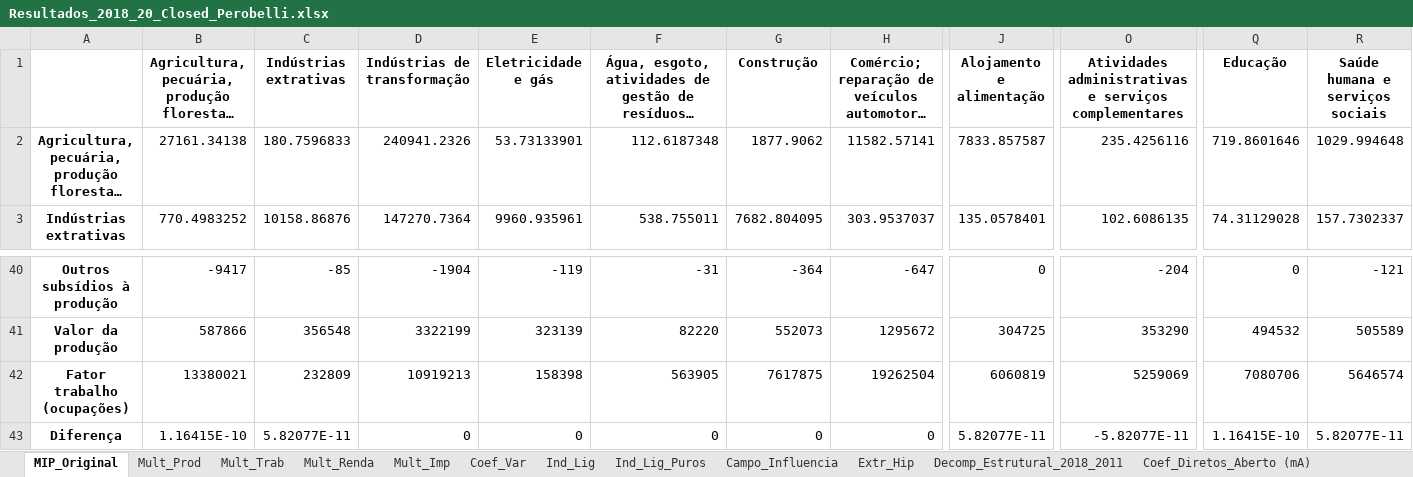
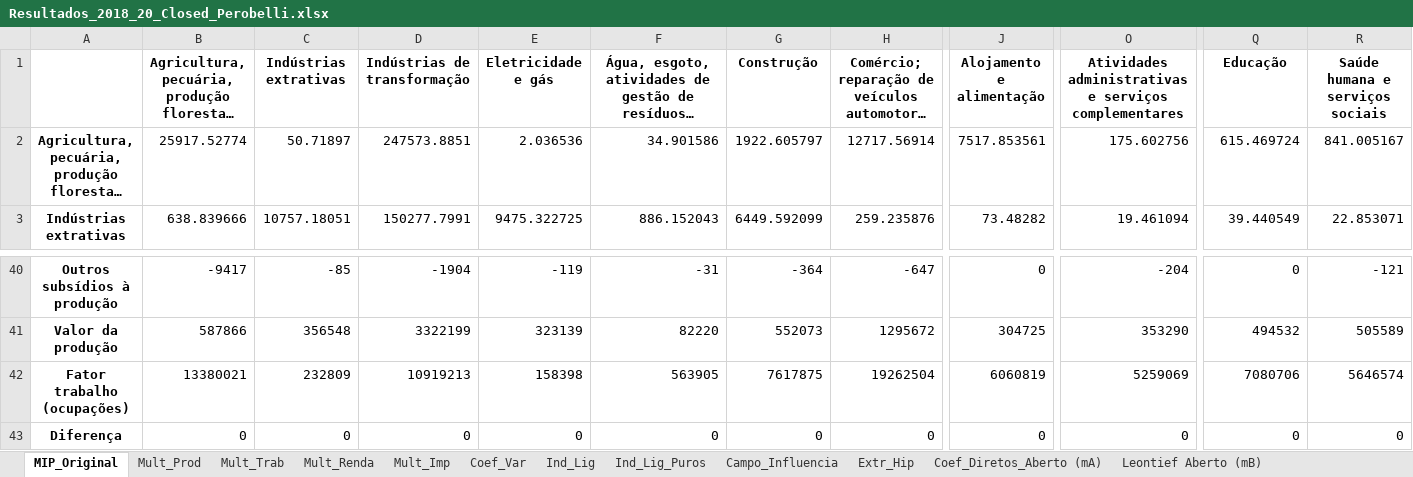
Before and after one commit to vnery5/Analise_Choques_MIP_Nacional, an Excel workbook: Output/Tabelas_Main/Análises/Resultados_2018_20_Closed_Perobelli.xlsx, sheet MIP_Original, drawn as a sheet; only a part is shown, gaps mark what is left out; long unchanged cells end in …; values as stored, in another font and other column widths than the file's, no borders; the diff covers the shown part only; the diff names each change by its address in the sheet, - before the commit and + after, or states it on an @@ line.

```diff
--- a/Output/Tabelas_Main/Análises/Resultados_2018_20_Closed_Perobelli.xlsx (sheet MIP_Original)
+++ b/Output/Tabelas_Main/Análises/Resultados_2018_20_Closed_Perobelli.xlsx (sheet MIP_Original)
-sheet tab: Decomp_Estrutural_2018_2011
-B2: 27161.34138
+B2: 25917.52774
-C2 (Indústrias extrativas): 180.7596833
+C2 (Indústrias extrativas): 50.71897
-D2 (Indústrias de transformação): 240941.2326
+D2 (Indústrias de transformação): 247573.8851
-E2 (Eletricidade e gás): 53.73133901
+E2 (Eletricidade e gás): 2.036536
-F2: 112.6187348
+F2: 34.901586
-G2 (Construção): 1877.9062
+G2 (Construção): 1922.605797
-H2: 11582.57141
+H2: 12717.56914
-J2 (Alojamento e alimentação): 7833.857587
+J2 (Alojamento e alimentação): 7517.853561
-O2: 235.4256116
+O2: 175.602756
-Q2 (Educação): 719.8601646
+Q2 (Educação): 615.469724
-R2 (Saúde humana e serviços sociais): 1029.994648
+R2 (Saúde humana e serviços sociais): 841.005167
-B3: 770.4983252
+B3: 638.839666
-C3 (Indústrias extrativas): 10158.86876
+C3 (Indústrias extrativas): 10757.18051
-D3 (Indústrias de transformação): 147270.7364
+D3 (Indústrias de transformação): 150277.7991
-E3 (Eletricidade e gás): 9960.935961
+E3 (Eletricidade e gás): 9475.322725
-F3: 538.755011
+F3: 886.152043
-G3 (Construção): 7682.804095
+G3 (Construção): 6449.592099
-H3: 303.9537037
+H3: 259.235876
-J3 (Alojamento e alimentação): 135.0578401
+J3 (Alojamento e alimentação): 73.48282
-O3: 102.6086135
+O3: 19.461094
-Q3 (Educação): 74.31129028
+Q3 (Educação): 39.440549
-R3 (Saúde humana e serviços sociais): 157.7302337
+R3 (Saúde humana e serviços sociais): 22.853071
-B43: 1.16415E-10
+B43: 0
-C43 (Indústrias extrativas): 5.82077E-11
+C43 (Indústrias extrativas): 0
-J43 (Alojamento e alimentação): 5.82077E-11
+J43 (Alojamento e alimentação): 0
-O43: -5.82077E-11
+O43: 0
-Q43 (Educação): 1.16415E-10
+Q43 (Educação): 0
-R43 (Saúde humana e serviços sociais): 5.82077E-11
+R43 (Saúde humana e serviços sociais): 0
```
Also changed, not shown: 628 edited cells elsewhere in this sheet, sheet Leontief Fechado (mB), sheet Campo_Influencia, sheet Coef_Diretos_Fechado (mA), sheet Matriz de Ghosh, sheet Leontief Aberto (mB), sheet Coef_Diretos_Oferta (mA), 9 more sheets, Output/Vale_Perobelli.xlsx, 2 other files.
